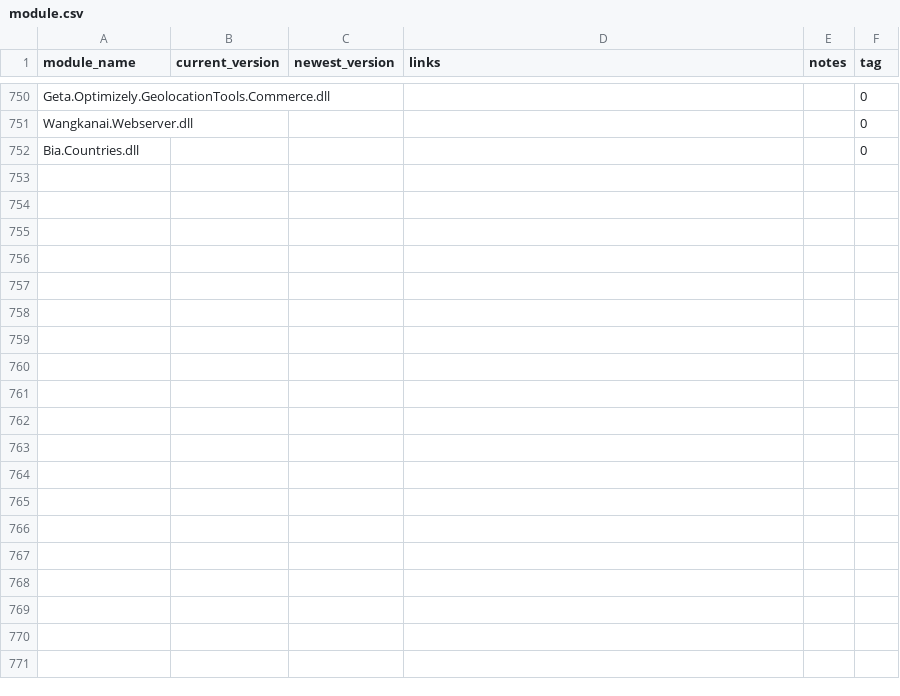
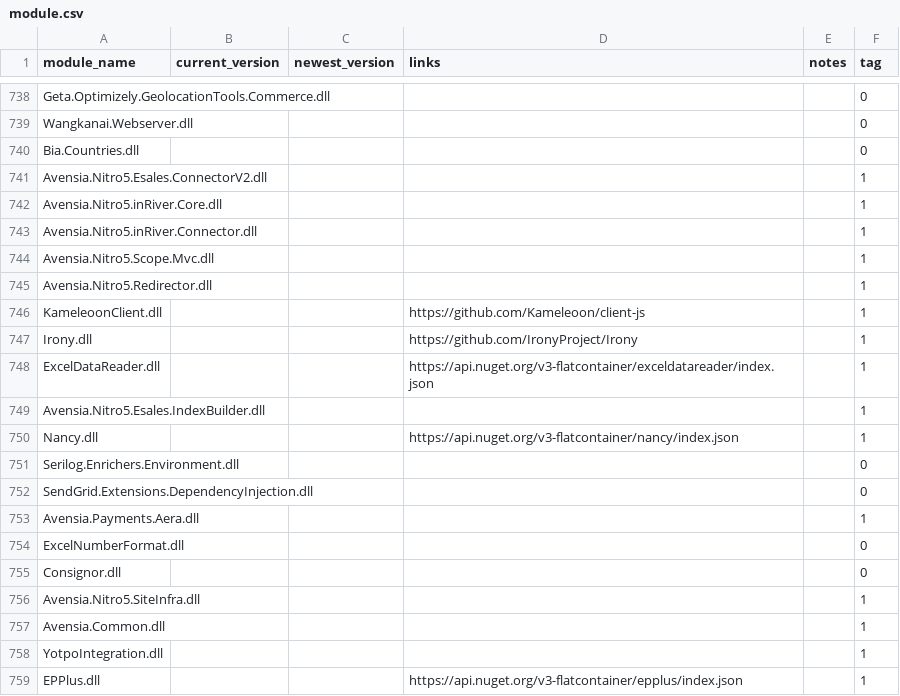
Before and after one commit to diepnt90/SiteAudit, a CSV file: module.csv, drawn as a sheet; only a part is shown, gaps mark what is left out; the diff covers the shown part only; the diff names each change by its address in the sheet, - before the commit and + after, or states it on an @@ line.

Commit message:
Update module.csv

```diff
--- a/module.csv
+++ b/module.csv
+row 741: Avensia.Nitro5.Esales.ConnectorV2.dll |  |  |  |  | 1
+row 742: Avensia.Nitro5.inRiver.Core.dll |  |  |  |  | 1
+row 743: Avensia.Nitro5.inRiver.Connector.dll |  |  |  |  | 1
+row 744: Avensia.Nitro5.Scope.Mvc.dll |  |  |  |  | 1
+row 745: Avensia.Nitro5.Redirector.dll |  |  |  |  | 1
+row 746: KameleoonClient.dll |  |  | https://github.com/Kameleoon/client-js |  | 1
+row 747: Irony.dll |  |  | https://github.com/IronyProject/Irony |  | 1
+row 748: ExcelDataReader.dll |  |  | https://api.nuget.org/v3-flatcontainer/exceldatareader/index.json |  | 1
+row 749: Avensia.Nitro5.Esales.IndexBuilder.dll |  |  |  |  | 1
+row 750: Nancy.dll |  |  | https://api.nuget.org/v3-flatcontainer/nancy/index.json |  | 1
+row 751: Serilog.Enrichers.Environment.dll |  |  |  |  | 0
+row 752: SendGrid.Extensions.DependencyInjection.dll |  |  |  |  | 0
+row 753: Avensia.Payments.Aera.dll |  |  |  |  | 1
+row 754: ExcelNumberFormat.dll |  |  |  |  | 0
+row 755: Consignor.dll |  |  |  |  | 0
+row 756: Avensia.Nitro5.SiteInfra.dll |  |  |  |  | 1
+row 757: Avensia.Common.dll |  |  |  |  | 1
+row 758: YotpoIntegration.dll |  |  |  |  | 1
+row 759: EPPlus.dll |  |  | https://api.nuget.org/v3-flatcontainer/epplus/index.json |  | 1
```
Also changed, not shown: 43 added rows and 12 removed rows elsewhere in this file.
